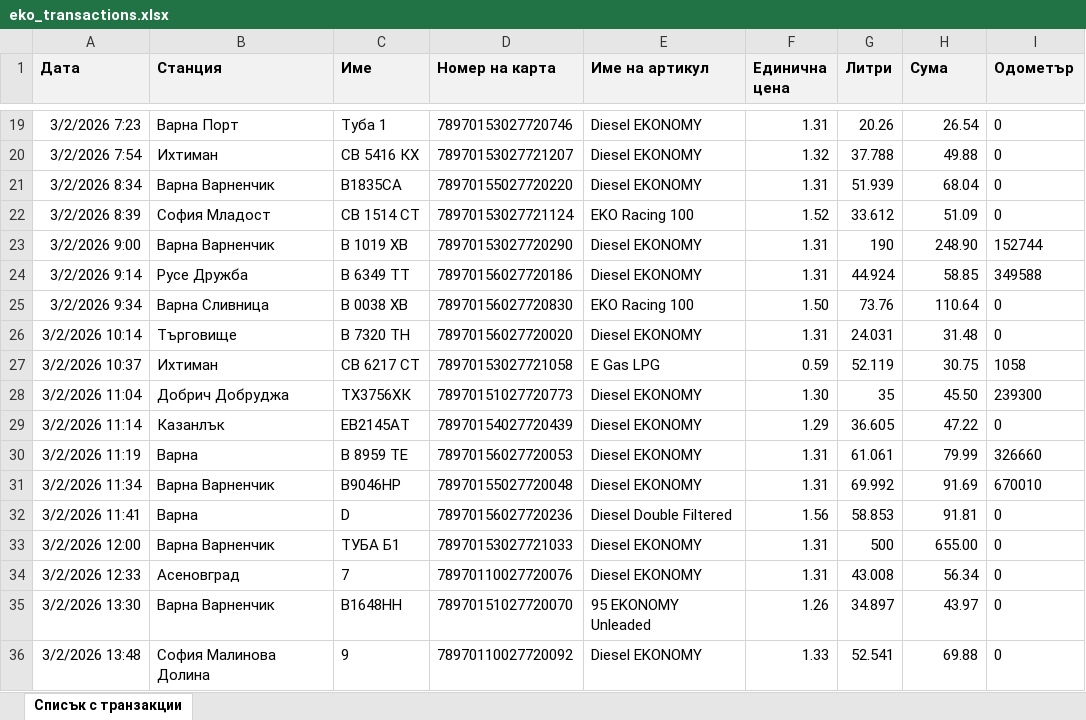
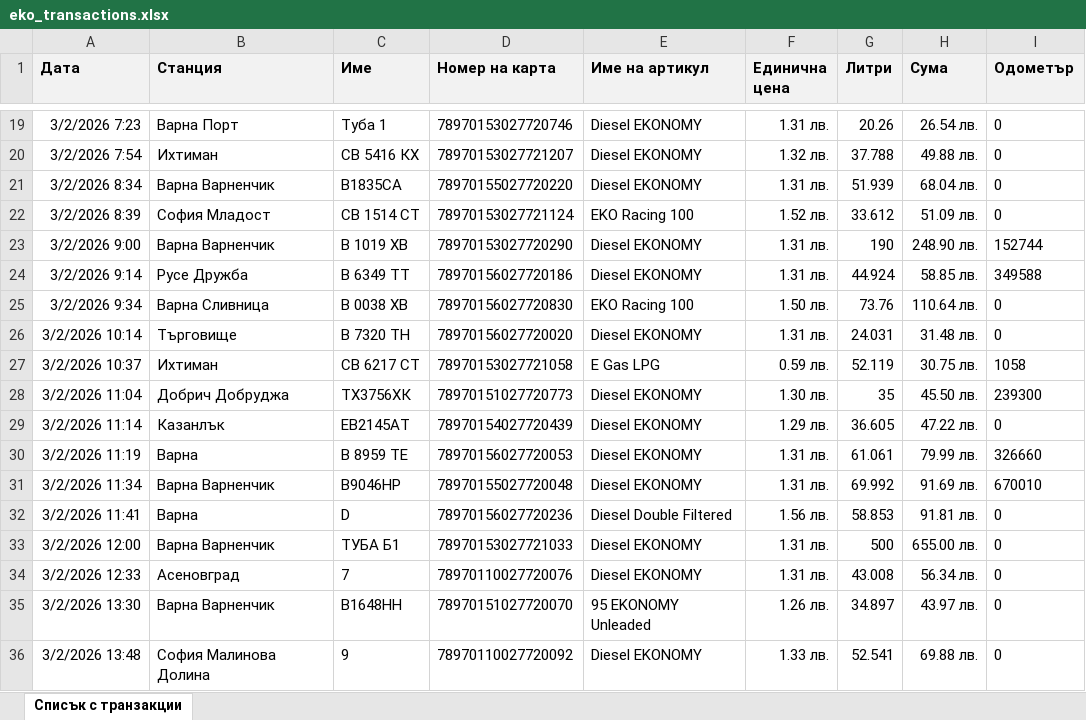
Before and after one commit to plamensve/eko, an Excel workbook: data/eko_transactions.xlsx, sheet Списък с транзакции, drawn as a sheet; only a part is shown, gaps mark what is left out; values as stored, in another font and other column widths than the file's, no borders; the diff covers the shown part only; the diff names each change by its address in the sheet, - before the commit and + after, or states it on an @@ line.

```diff
--- a/data/eko_transactions.xlsx (sheet Списък с транзакции)
+++ b/data/eko_transactions.xlsx (sheet Списък с транзакции)
-F19 (Единична цена): 1.31
+F19 (Единична цена): 1.31 лв.
-H19 (Сума): 26.54
+H19 (Сума): 26.54 лв.
-F20 (Единична цена): 1.32
+F20 (Единична цена): 1.32 лв.
-H20 (Сума): 49.88
+H20 (Сума): 49.88 лв.
-F21 (Единична цена): 1.31
+F21 (Единична цена): 1.31 лв.
-H21 (Сума): 68.04
+H21 (Сума): 68.04 лв.
-F22 (Единична цена): 1.52
+F22 (Единична цена): 1.52 лв.
-H22 (Сума): 51.09
+H22 (Сума): 51.09 лв.
-F23:F24 (Единична цена): 1.31
+F23:F24 (Единична цена): 1.31 лв.
-H23 (Сума): 248.90
+H23 (Сума): 248.90 лв.
-H24 (Сума): 58.85
+H24 (Сума): 58.85 лв.
-F25 (Единична цена): 1.50
+F25 (Единична цена): 1.50 лв.
-H25 (Сума): 110.64
+H25 (Сума): 110.64 лв.
-F26 (Единична цена): 1.31
+F26 (Единична цена): 1.31 лв.
-H26 (Сума): 31.48
+H26 (Сума): 31.48 лв.
-F27 (Единична цена): 0.59
+F27 (Единична цена): 0.59 лв.
-H27 (Сума): 30.75
+H27 (Сума): 30.75 лв.
-F28 (Единична цена): 1.30
+F28 (Единична цена): 1.30 лв.
-H28 (Сума): 45.50
+H28 (Сума): 45.50 лв.
-F29 (Единична цена): 1.29
+F29 (Единична цена): 1.29 лв.
-H29 (Сума): 47.22
+H29 (Сума): 47.22 лв.
-F30:F31 (Единична цена): 1.31
+F30:F31 (Единична цена): 1.31 лв.
-H30 (Сума): 79.99
+H30 (Сума): 79.99 лв.
-H31 (Сума): 91.69
+H31 (Сума): 91.69 лв.
-F32 (Единична цена): 1.56
+F32 (Единична цена): 1.56 лв.
-H32 (Сума): 91.81
+H32 (Сума): 91.81 лв.
-F33:F34 (Единична цена): 1.31
+F33:F34 (Единична цена): 1.31 лв.
-H33 (Сума): 655.00
+H33 (Сума): 655.00 лв.
-H34 (Сума): 56.34
+H34 (Сума): 56.34 лв.
-F35 (Единична цена): 1.26
+F35 (Единична цена): 1.26 лв.
-H35 (Сума): 43.97
+H35 (Сума): 43.97 лв.
-F36 (Единична цена): 1.33
+F36 (Единична цена): 1.33 лв.
-H36 (Сума): 69.88
+H36 (Сума): 69.88 лв.
```
Also changed, not shown: 944 edited cells elsewhere in this sheet, data/cards.xlsx, result/eko_transactions.xlsx, 3 other files.
